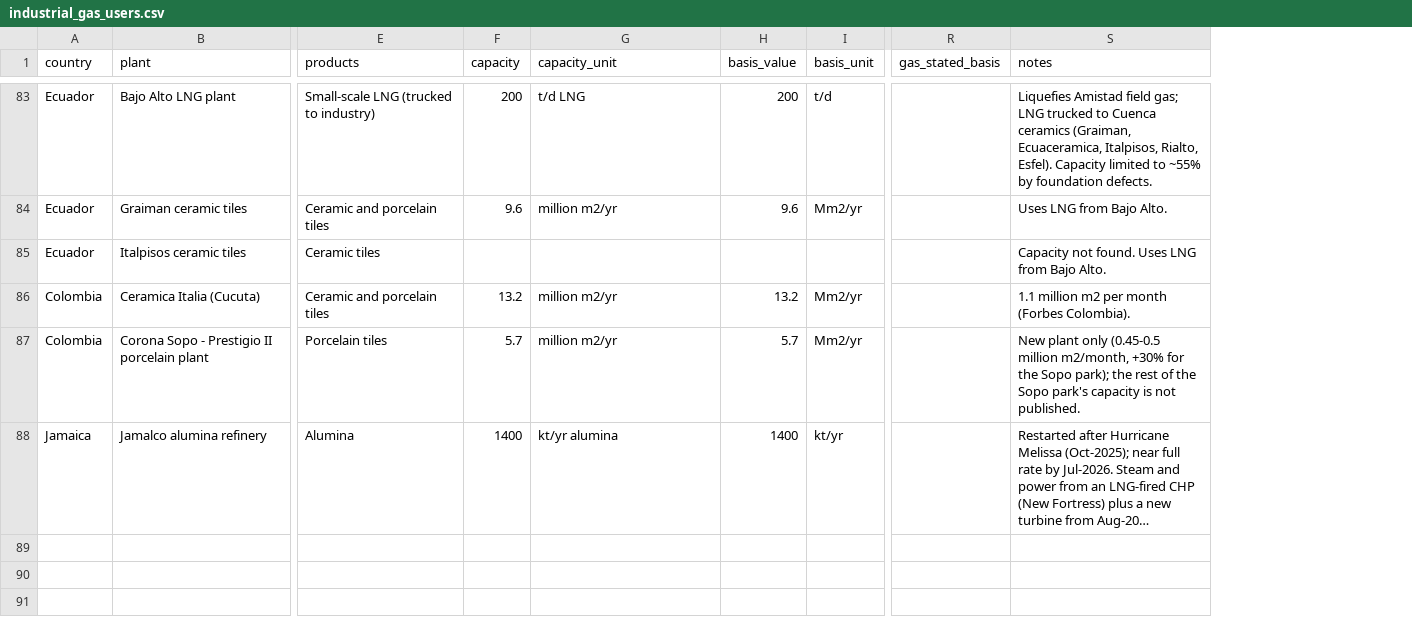
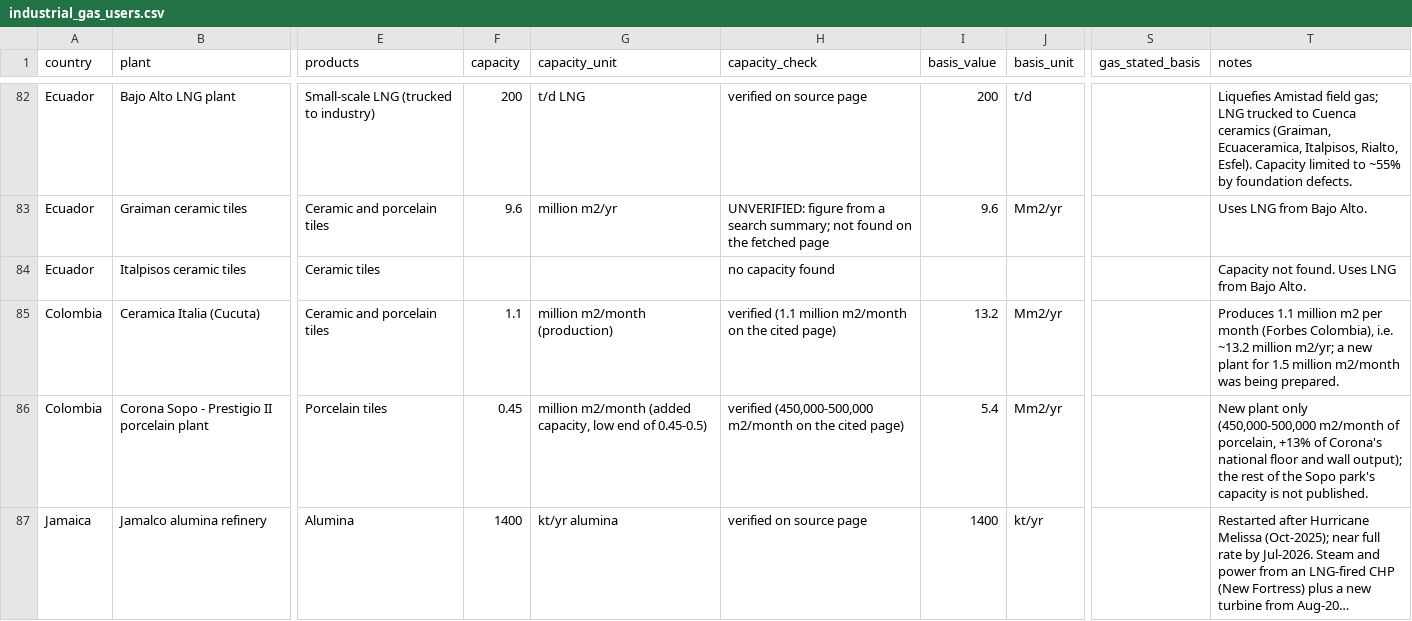
Before and after one commit to thomasdalton9/Energy-public, a CSV file: south_america/industrial_gas_users.csv, drawn as a sheet; only a part is shown, gaps mark what is left out; long unchanged cells end in …; addresses are those after the commit; the diff covers the shown part only; the diff names each change by its address in the sheet, - before the commit and + after, or states it on an @@ line.

```diff
--- a/south_america/industrial_gas_users.csv
+++ b/south_america/industrial_gas_users.csv
+column H (capacity_check), rows 82-87: verified on source page | UNVERIFIED: figure from a search summary; not found on the fetched page | no capacity found | verified (1.1 million m2/month on the cited page) | verified (450,000-500,000 m2/month on the cited page) | verified on source page
-F85 (capacity): 13.2
+F85 (capacity): 1.1
-G85 (capacity_unit): million m2/yr
+G85 (capacity_unit): million m2/month (production)
-T85 (notes): 1.1 million m2 per month (Forbes Colombia).
+T85 (notes): Produces 1.1 million m2 per month (Forbes Colombia), i.e. ~13.2 million m2/yr; a new plant for 1.5 million m2/month was being prepared.
-F86 (capacity): 5.7
+F86 (capacity): 0.45
-G86 (capacity_unit): million m2/yr
+G86 (capacity_unit): million m2/month (added capacity, low end of 0.45-0.5)
-I86 (basis_value): 5.7
+I86 (basis_value): 5.4
-T86 (notes): …plant only (0.45-0.5 million m2/month, +30% for the Sopo park); the rest…
+T86 (notes): …plant only (450,000-500,000 m2/month of porcelain, +13% of Corona's national floor and wall output); the rest…
```
Also changed, not shown: 1 removed row and 25 edited cells elsewhere in this file, 2 other files.
